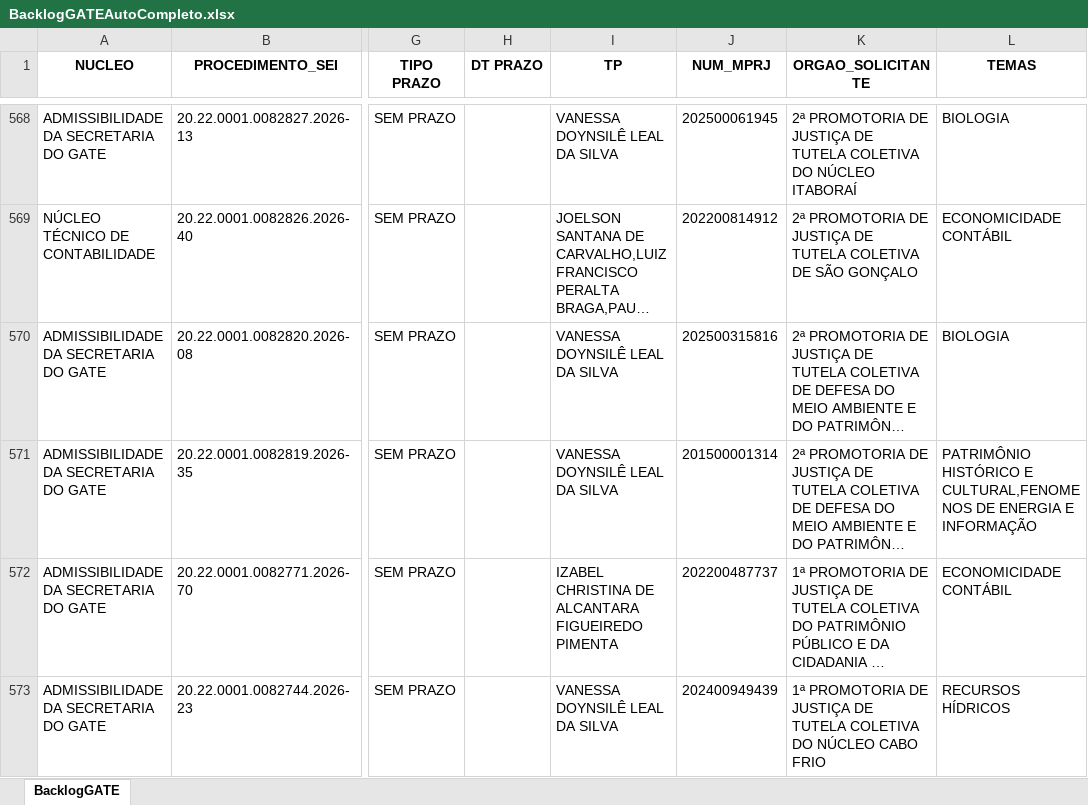
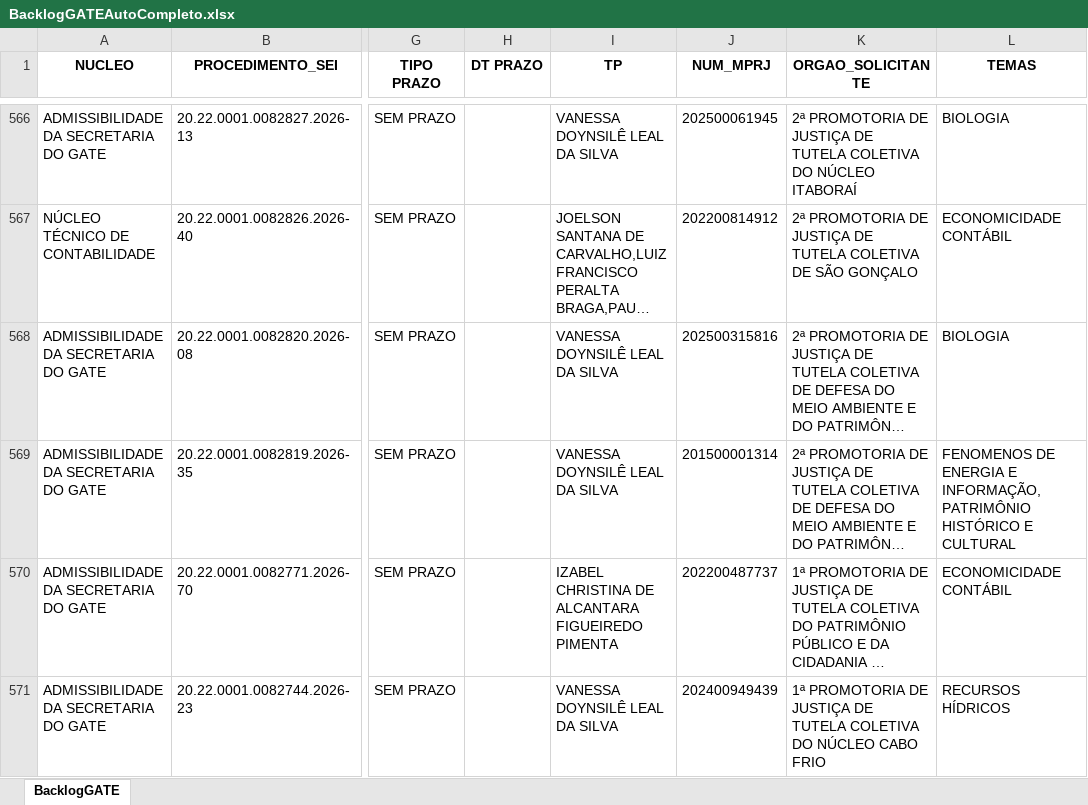
Before and after one commit to cdadosgate/backlog-GATE, an Excel workbook: BacklogGATEAutoCompleto.xlsx, sheet BacklogGATE, drawn as a sheet; only a part is shown, gaps mark what is left out; long unchanged cells end in …; values as stored, in another font and other column widths than the file's, no borders; addresses are those after the commit; the diff covers the shown part only; the diff names each change by its address in the sheet, - before the commit and + after, or states it on an @@ line.

Commit message:
Add backlog, prod, and saida_sem_it - 2026-11-25 18:30:04

```diff
--- a/BacklogGATEAutoCompleto.xlsx (sheet BacklogGATE)
+++ b/BacklogGATEAutoCompleto.xlsx (sheet BacklogGATE)
-L569 (TEMAS): PATRIMÔNIO HISTÓRICO E CULTURAL,FENOMENOS DE ENERGIA E INFORMAÇÃO
+L569 (TEMAS): FENOMENOS DE ENERGIA E INFORMAÇÃO,PATRIMÔNIO HISTÓRICO E CULTURAL
```
Also changed, not shown: 4 added rows, 2 removed rows and 20 edited cells elsewhere in this sheet, SaidaSemITGATEAutoCompleto.xlsx, 1 other file.
